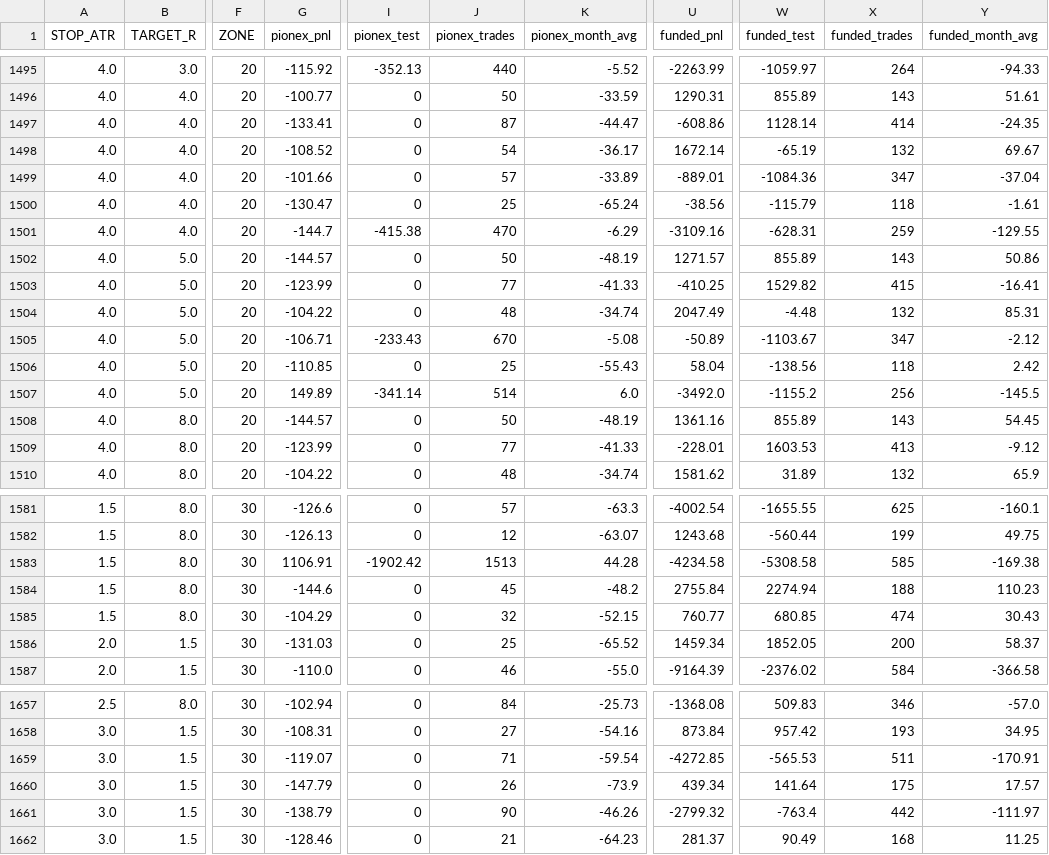
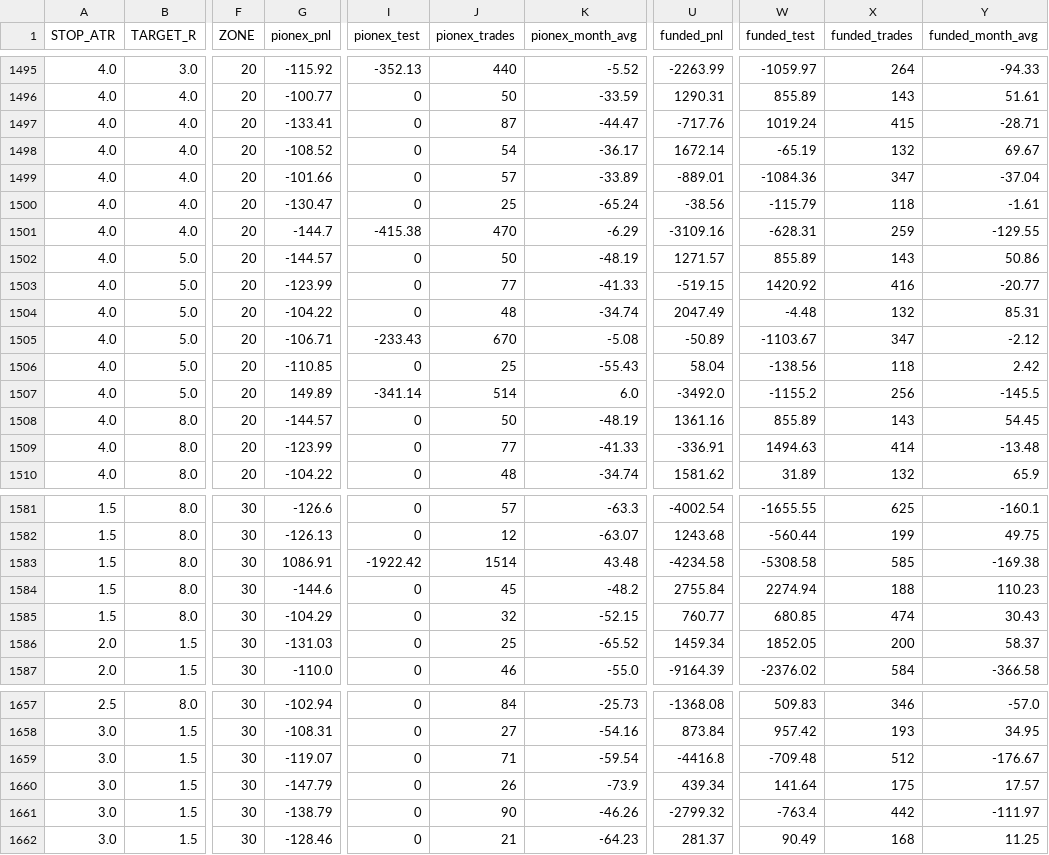
Before and after one commit to lewiswhitter/hq-sims, a CSV file: trading/results/sweep_confluence.csv, drawn as a sheet; only a part is shown, gaps mark what is left out; the diff covers the shown part only; the diff names each change by its address in the sheet, - before the commit and + after, or states it on an @@ line.

```diff
--- a/trading/results/sweep_confluence.csv
+++ b/trading/results/sweep_confluence.csv
-U1497 (funded_pnl): -608.86
+U1497 (funded_pnl): -717.76
-W1497 (funded_test): 1128.14
+W1497 (funded_test): 1019.24
-X1497 (funded_trades): 414
+X1497 (funded_trades): 415
-Y1497 (funded_month_avg): -24.35
+Y1497 (funded_month_avg): -28.71
-U1503 (funded_pnl): -410.25
+U1503 (funded_pnl): -519.15
-W1503 (funded_test): 1529.82
+W1503 (funded_test): 1420.92
-X1503 (funded_trades): 415
+X1503 (funded_trades): 416
-Y1503 (funded_month_avg): -16.41
+Y1503 (funded_month_avg): -20.77
-U1509 (funded_pnl): -228.01
+U1509 (funded_pnl): -336.91
-W1509 (funded_test): 1603.53
+W1509 (funded_test): 1494.63
-X1509 (funded_trades): 413
+X1509 (funded_trades): 414
-Y1509 (funded_month_avg): -9.12
+Y1509 (funded_month_avg): -13.48
-G1583 (pionex_pnl): 1106.91
+G1583 (pionex_pnl): 1086.91
-I1583 (pionex_test): -1902.42
+I1583 (pionex_test): -1922.42
-J1583 (pionex_trades): 1513
+J1583 (pionex_trades): 1514
-K1583 (pionex_month_avg): 44.28
+K1583 (pionex_month_avg): 43.48
-U1659 (funded_pnl): -4272.85
+U1659 (funded_pnl): -4416.8
-W1659 (funded_test): -565.53
+W1659 (funded_test): -709.48
-X1659 (funded_trades): 511
+X1659 (funded_trades): 512
-Y1659 (funded_month_avg): -170.91
+Y1659 (funded_month_avg): -176.67
```
Also changed, not shown: 88 edited cells elsewhere in this file, trading/results/sweep_smart.csv, 2 other files.
